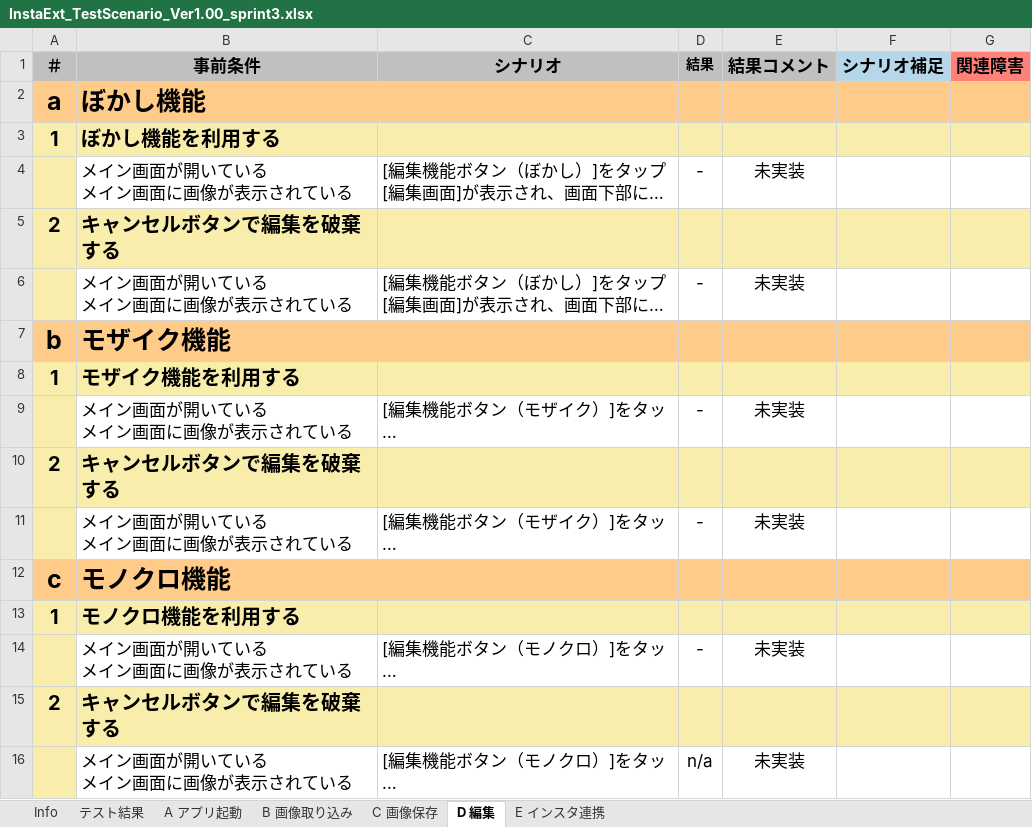
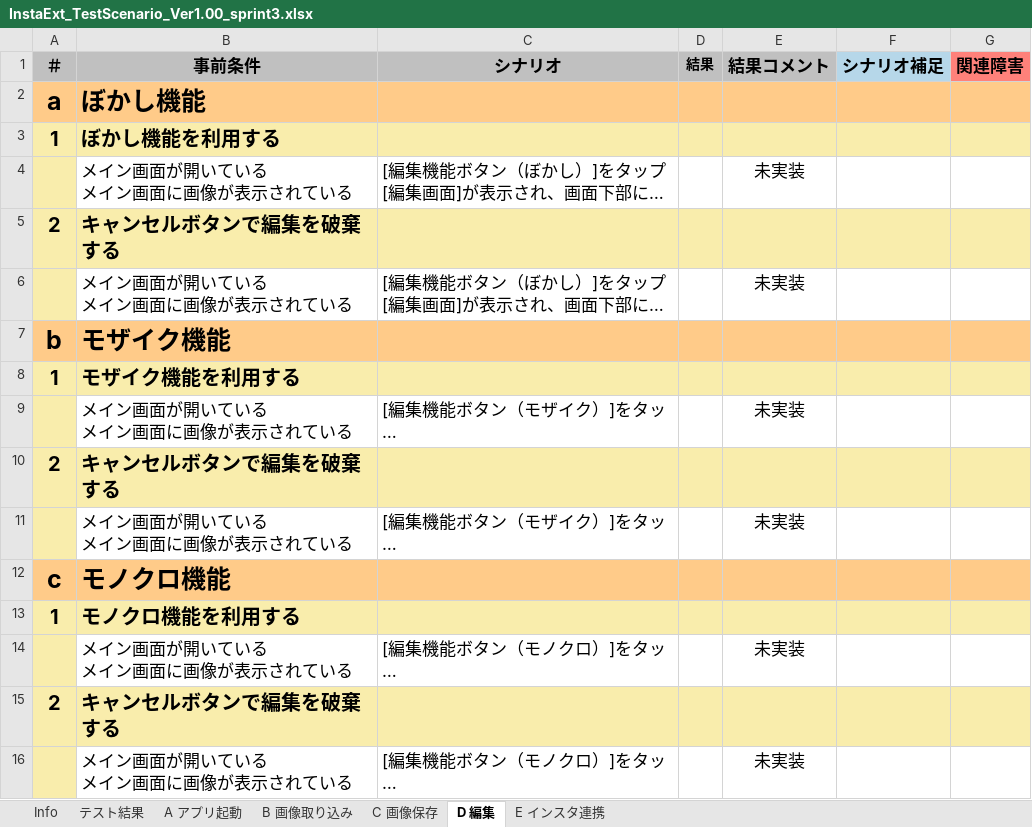
Before and after one commit to saganoH/InstaExt, an Excel workbook: InstaExt/docs/TestScenario_results/InstaExt_TestScenario_Ver1.00_sprint3.xlsx, sheet D 編集, drawn as a sheet; long unchanged cells end in …; values as stored, in another font and other column widths than the file's, no borders; the diff names each change by its address in the sheet, - before the commit and + after, or states it on an @@ line.

```diff
--- a/InstaExt/docs/TestScenario_results/InstaExt_TestScenario_Ver1.00_sprint3.xlsx (sheet D 編集)
+++ b/InstaExt/docs/TestScenario_results/InstaExt_TestScenario_Ver1.00_sprint3.xlsx (sheet D 編集)
-D4 (結果): -
+D4 (結果): (empty)
-D6 (結果): -
+D6 (結果): (empty)
-D9 (結果): -
+D9 (結果): (empty)
-D11 (結果): -
+D11 (結果): (empty)
-D14 (結果): -
+D14 (結果): (empty)
-D16 (結果): n/a
+D16 (結果): (empty)
```
Also changed, not shown: sheet テスト結果, sheet E インスタ連携, 1 other file.
